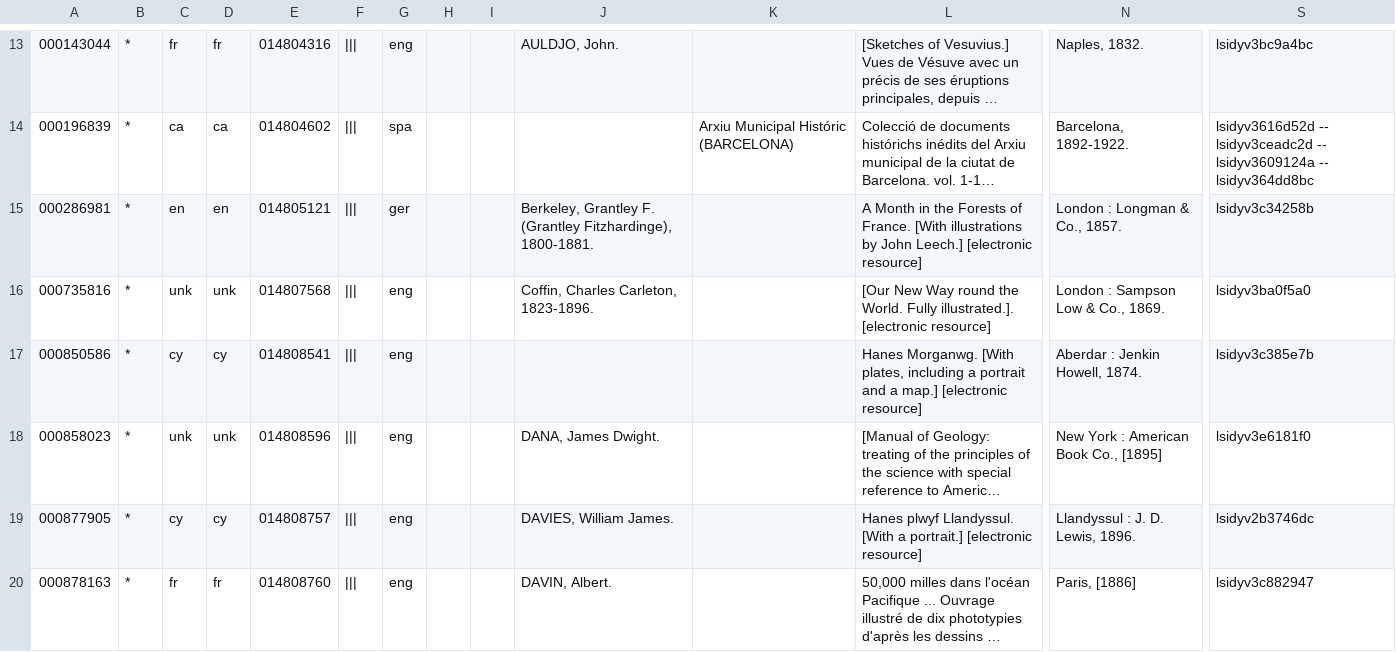
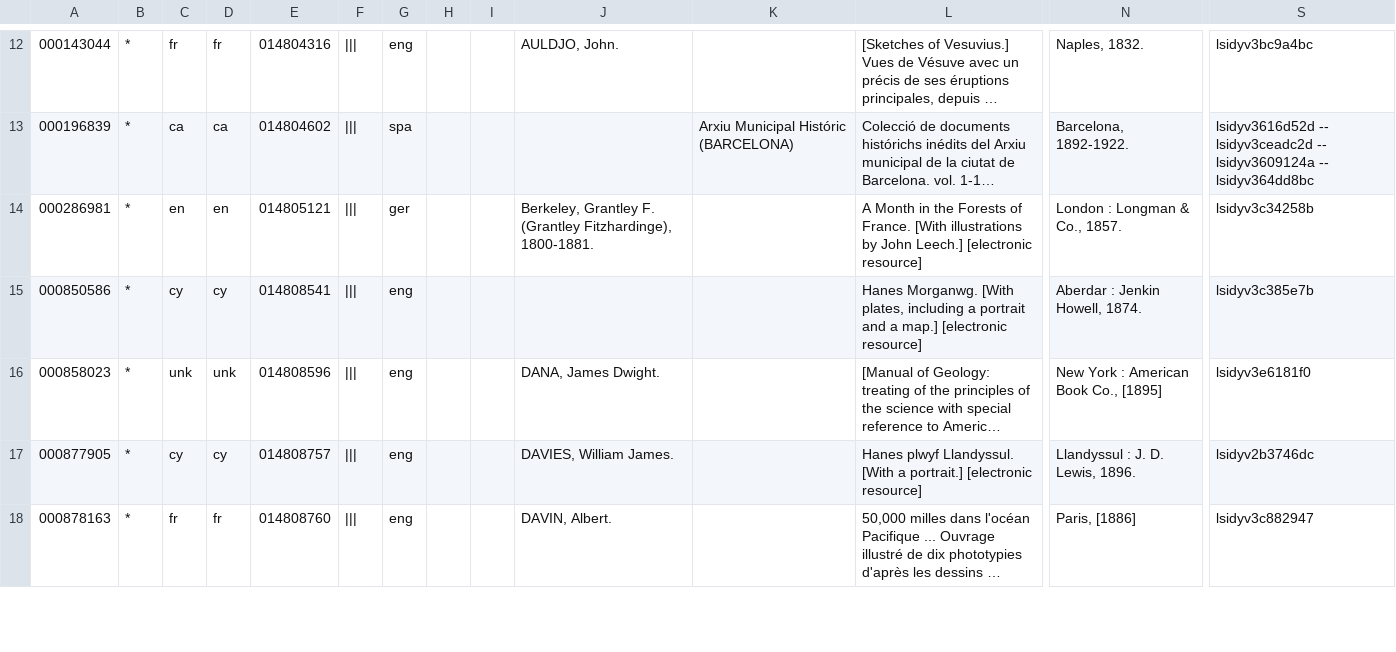
Before and after one commit to Git-Lit/git-lit, a TSV file: metadata/booklist-suspect-language.tsv, drawn as a sheet; only a part is shown, gaps mark what is left out; long unchanged cells end in …; rows hold the shown columns only; the diff covers the shown part only; the diff names each change by its address in the sheet, - before the commit and + after, or states it on an @@ line.

```diff
--- a/metadata/booklist-suspect-language.tsv
+++ b/metadata/booklist-suspect-language.tsv
-row 16: 000735816 | * | unk | unk | 014807568 | ||| | eng |  |  | Coffin, Charles Carleton, 1823-1896. |  | [Our New Way round the World. Fully illustrated.]. [electronic resource] | London : Sampson Low & Co., 1869. | lsidyv3ba0f5a0
```
Also changed, not shown: 8 removed rows elsewhere in this file.
